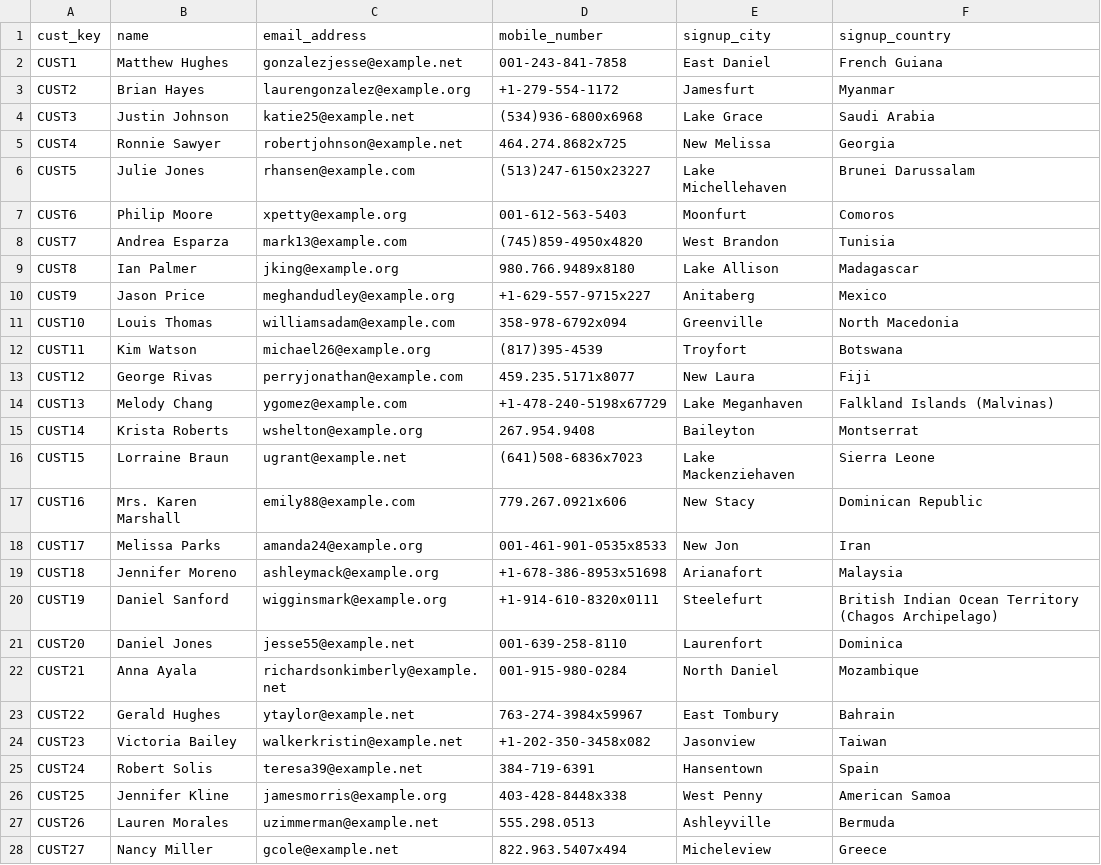
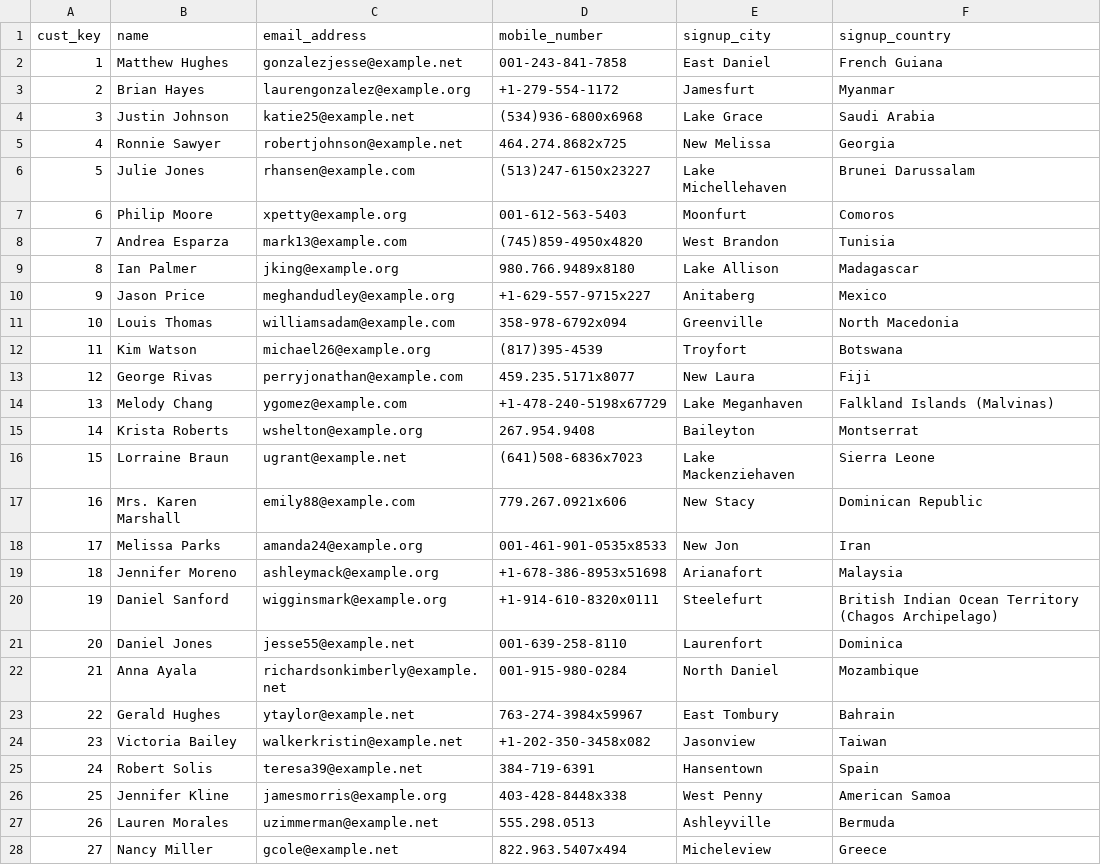
Before and after one commit to tanishha/Agentic-AI-Schema-Mapping-dbt-Modeling-Tool, a CSV file: data/raw/source2_users.csv, drawn as a sheet; only a part is shown; the diff covers the shown part only.

```diff
--- a/data/raw/source2_users.csv
+++ b/data/raw/source2_users.csv
@@ -1,28 +1,28 @@
 cust_key,name,email_address,mobile_number,signup_city,signup_country
-CUST1,Matthew Hughes,gonzalezjesse@example.net,001-243-841-7858,East Daniel,French Guiana
-CUST2,Brian Hayes,laurengonzalez@example.org,+1-279-554-1172,Jamesfurt,Myanmar
-CUST3,Justin Johnson,katie25@example.net,(534)936-6800x6968,Lake Grace,Saudi Arabia
-CUST4,Ronnie Sawyer,robertjohnson@example.net,464.274.8682x725,New Melissa,Georgia
-CUST5,Julie Jones,rhansen@example.com,(513)247-6150x23227,Lake Michellehaven,Brunei Darussalam
-CUST6,Philip Moore,xpetty@example.org,001-612-563-5403,Moonfurt,Comoros
-CUST7,Andrea Esparza,mark13@example.com,(745)859-4950x4820,West Brandon,Tunisia
-CUST8,Ian Palmer,jking@example.org,980.766.9489x8180,Lake Allison,Madagascar
-CUST9,Jason Price,meghandudley@example.org,+1-629-557-9715x227,Anitaberg,Mexico
-CUST10,Louis Thomas,williamsadam@example.com,358-978-6792x094,Greenville,North Macedonia
-CUST11,Kim Watson,michael26@example.org,(817)395-4539,Troyfort,Botswana
-CUST12,George Rivas,perryjonathan@example.com,459.235.5171x8077,New Laura,Fiji
-CUST13,Melody Chang,ygomez@example.com,+1-478-240-5198x67729,Lake Meganhaven,Falkland Islands (Malvinas)
-CUST14,Krista Roberts,wshelton@example.org,267.954.9408,Baileyton,Montserrat
-CUST15,Lorraine Braun,ugrant@example.net,(641)508-6836x7023,Lake Mackenziehaven,Sierra Leone
-CUST16,Mrs. Karen Marshall,emily88@example.com,779.267.0921x606,New Stacy,Dominican Republic
-CUST17,Melissa Parks,amanda24@example.org,001-461-901-0535x8533,New Jon,Iran
-CUST18,Jennifer Moreno,ashleymack@example.org,+1-678-386-8953x51698,Arianafort,Malaysia
-CUST19,Daniel Sanford,wigginsmark@example.org,+1-914-610-8320x0111,Steelefurt,British Indian Ocean Territory (Chagos Archipelago)
-CUST20,Daniel Jones,jesse55@example.net,001-639-258-8110,Laurenfort,Dominica
-CUST21,Anna Ayala,richardsonkimberly@example.net,001-915-980-0284,North Daniel,Mozambique
-CUST22,Gerald Hughes,ytaylor@example.net,763-274-3984x59967,East Tombury,Bahrain
-CUST23,Victoria Bailey,walkerkristin@example.net,+1-202-350-3458x082,Jasonview,Taiwan
-CUST24,Robert Solis,teresa39@example.net,384-719-6391,Hansentown,Spain
-CUST25,Jennifer Kline,jamesmorris@example.org,403-428-8448x338,West Penny,American Samoa
-CUST26,Lauren Morales,uzimmerman@example.net,555.298.0513,Ashleyville,Bermuda
-CUST27,Nancy Miller,gcole@example.net,822.963.5407x494,Micheleview,Greece
+1,Matthew Hughes,gonzalezjesse@example.net,001-243-841-7858,East Daniel,French Guiana
+2,Brian Hayes,laurengonzalez@example.org,+1-279-554-1172,Jamesfurt,Myanmar
+3,Justin Johnson,katie25@example.net,(534)936-6800x6968,Lake Grace,Saudi Arabia
+4,Ronnie Sawyer,robertjohnson@example.net,464.274.8682x725,New Melissa,Georgia
+5,Julie Jones,rhansen@example.com,(513)247-6150x23227,Lake Michellehaven,Brunei Darussalam
+6,Philip Moore,xpetty@example.org,001-612-563-5403,Moonfurt,Comoros
+7,Andrea Esparza,mark13@example.com,(745)859-4950x4820,West Brandon,Tunisia
+8,Ian Palmer,jking@example.org,980.766.9489x8180,Lake Allison,Madagascar
+9,Jason Price,meghandudley@example.org,+1-629-557-9715x227,Anitaberg,Mexico
+10,Louis Thomas,williamsadam@example.com,358-978-6792x094,Greenville,North Macedonia
+11,Kim Watson,michael26@example.org,(817)395-4539,Troyfort,Botswana
+12,George Rivas,perryjonathan@example.com,459.235.5171x8077,New Laura,Fiji
+13,Melody Chang,ygomez@example.com,+1-478-240-5198x67729,Lake Meganhaven,Falkland Islands (Malvinas)
+14,Krista Roberts,wshelton@example.org,267.954.9408,Baileyton,Montserrat
+15,Lorraine Braun,ugrant@example.net,(641)508-6836x7023,Lake Mackenziehaven,Sierra Leone
+16,Mrs. Karen Marshall,emily88@example.com,779.267.0921x606,New Stacy,Dominican Republic
+17,Melissa Parks,amanda24@example.org,001-461-901-0535x8533,New Jon,Iran
+18,Jennifer Moreno,ashleymack@example.org,+1-678-386-8953x51698,Arianafort,Malaysia
+19,Daniel Sanford,wigginsmark@example.org,+1-914-610-8320x0111,Steelefurt,British Indian Ocean Territory (Chagos Archipelago)
+20,Daniel Jones,jesse55@example.net,001-639-258-8110,Laurenfort,Dominica
+21,Anna Ayala,richardsonkimberly@example.net,001-915-980-0284,North Daniel,Mozambique
+22,Gerald Hughes,ytaylor@example.net,763-274-3984x59967,East Tombury,Bahrain
+23,Victoria Bailey,walkerkristin@example.net,+1-202-350-3458x082,Jasonview,Taiwan
+24,Robert Solis,teresa39@example.net,384-719-6391,Hansentown,Spain
+25,Jennifer Kline,jamesmorris@example.org,403-428-8448x338,West Penny,American Samoa
+26,Lauren Morales,uzimmerman@example.net,555.298.0513,Ashleyville,Bermuda
+27,Nancy Miller,gcole@example.net,822.963.5407x494,Micheleview,Greece
```
Also changed, not shown: 93 edited cells elsewhere in this file, 19 other files.
